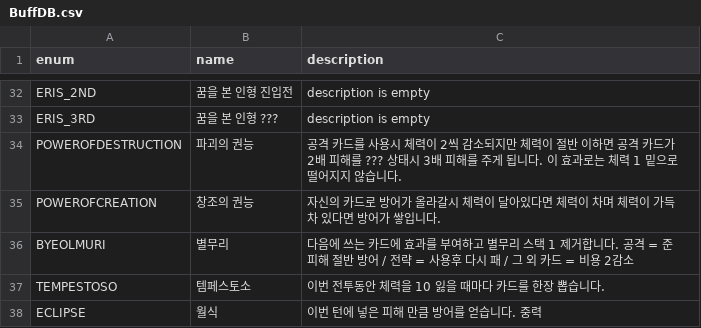
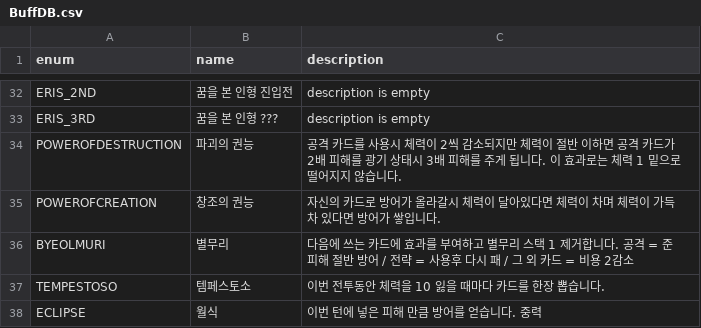
Before and after one commit to garrdip/BlackOcean, a CSV file: Assets/Resources/DB/BuffDB.csv, drawn as a sheet; only a part is shown, gaps mark what is left out.

```diff
--- a/Assets/Resources/DB/BuffDB.csv
+++ b/Assets/Resources/DB/BuffDB.csv
@@ -33,3 +33,3 @@ ERIS_2ND,꿈을 본 인형 진입전,description is empty
 ERIS_3RD,꿈을 본 인형 ???,description is empty
-POWEROFDESTRUCTION,파괴의 권능,공격 카드를 사용시 체력이 2씩 감소되지만 체력이 절반 이하면 공격 카드가 2배 피해를 ??? 상태시 3배 피해를 주게 됩니다. 이 효과로는 체력 1 밑으로 떨어지지 않습니다.
+POWEROFDESTRUCTION,파괴의 권능,공격 카드를 사용시 체력이 2씩 감소되지만 체력이 절반 이하면 공격 카드가 2배 피해를 광기 상태시 3배 피해를 주게 됩니다. 이 효과로는 체력 1 밑으로 떨어지지 않습니다.
 POWEROFCREATION,창조의 권능,자신의 카드로 방어가 올라갈시 체력이 달아있다면 체력이 차며 체력이 가득 차 있다면 방어가 쌓입니다.
```
Also changed, not shown: Assets/Resources/DB/BalanceDB.csv, Assets/Resources/DB/CardDB.csv, 11 other files.
